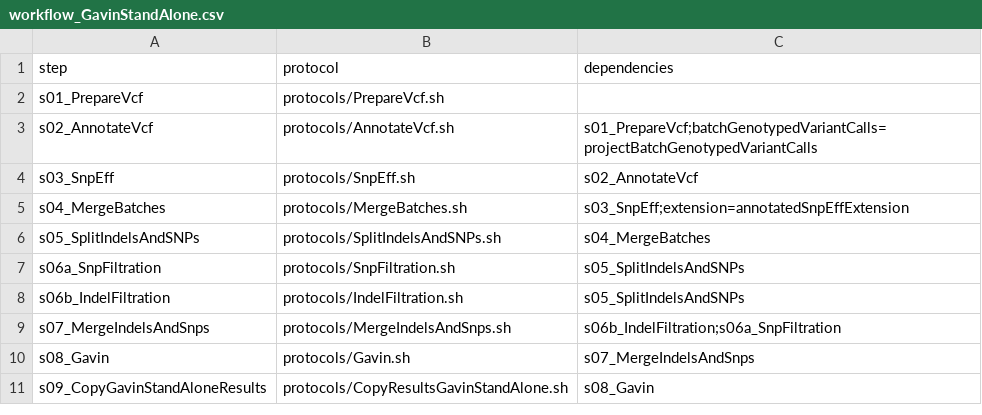
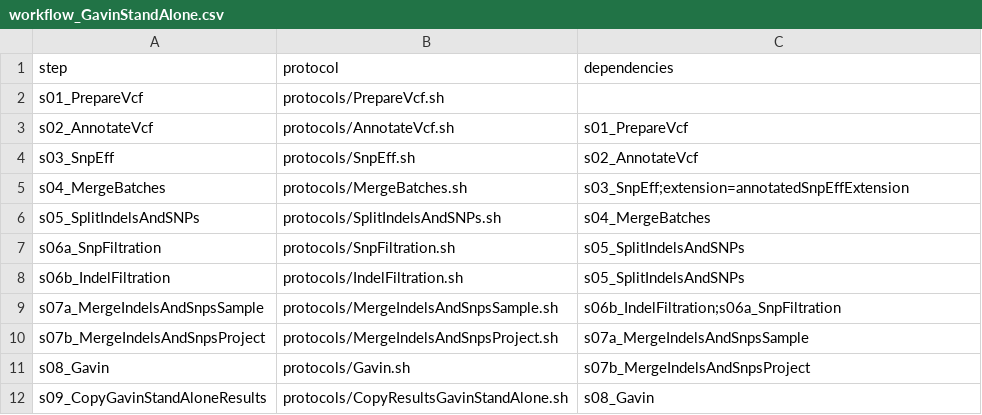
Before and after one commit to molgenis/NGS_DNA, a CSV file: workflow_GavinStandAlone.csv, drawn as a sheet.

Commit message:
changed workflow_GavinStandAlone to one with recent protocol names

```diff
--- a/workflow_GavinStandAlone.csv
+++ b/workflow_GavinStandAlone.csv
@@ -2,3 +2,3 @@ step,protocol,dependencies
 s01_PrepareVcf,protocols/PrepareVcf.sh,
-s02_AnnotateVcf,protocols/AnnotateVcf.sh,s01_PrepareVcf;batchGenotypedVariantCalls=projectBatchGenotypedVariantCalls
+s02_AnnotateVcf,protocols/AnnotateVcf.sh,s01_PrepareVcf
 s03_SnpEff,protocols/SnpEff.sh,s02_AnnotateVcf
@@ -8,4 +8,5 @@ s06a_SnpFiltration,protocols/SnpFiltration.sh,s05_SplitIndelsAndSNPs
 s06b_IndelFiltration,protocols/IndelFiltration.sh,s05_SplitIndelsAndSNPs
-s07_MergeIndelsAndSnps,protocols/MergeIndelsAndSnps.sh,s06b_IndelFiltration;s06a_SnpFiltration
-s08_Gavin,protocols/Gavin.sh,s07_MergeIndelsAndSnps
+s07a_MergeIndelsAndSnpsSample,protocols/MergeIndelsAndSnpsSample.sh,s06b_IndelFiltration;s06a_SnpFiltration
+s07b_MergeIndelsAndSnpsProject,protocols/MergeIndelsAndSnpsProject.sh,s07a_MergeIndelsAndSnpsSample
+s08_Gavin,protocols/Gavin.sh,s07b_MergeIndelsAndSnpsProject
 s09_CopyGavinStandAloneResults,protocols/CopyResultsGavinStandAlone.sh,s08_Gavin
```
